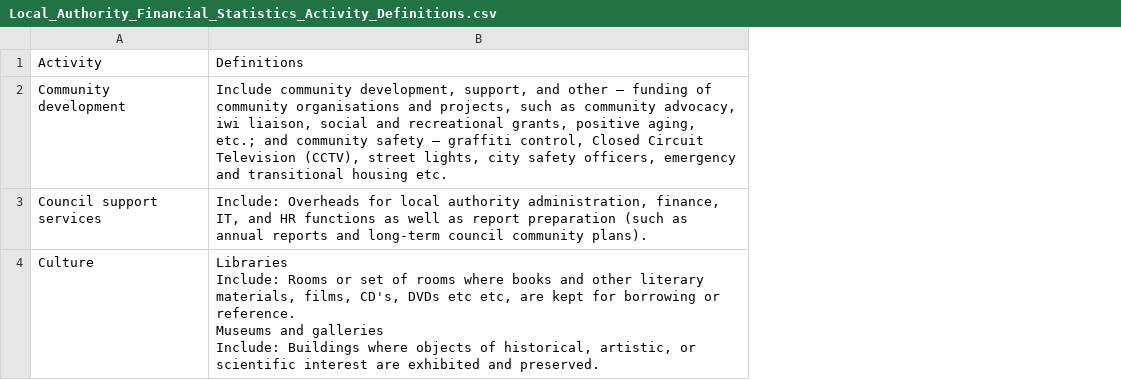
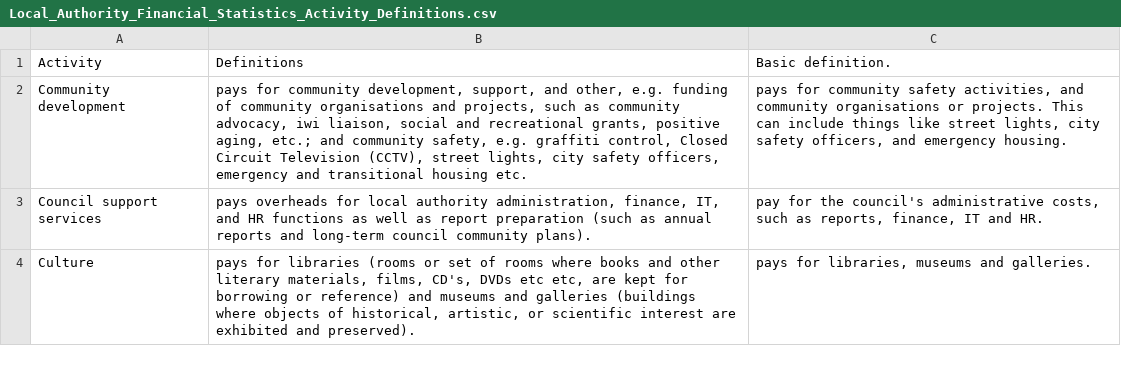
Before and after one commit to gringer/MLMC, a CSV file: data/Local_Authority_Financial_Statistics_Activity_Definitions.csv, drawn as a sheet; only a part is shown; ↵ is a line break in a cell; the diff covers the shown part only; the diff names each change by its address in the sheet, - before the commit and + after, or states it on an @@ line.

Commit message:
Add files via upload
Added extra column which should replace Activity Definitions

```diff
--- a/data/Local_Authority_Financial_Statistics_Activity_Definitions.csv
+++ b/data/Local_Authority_Financial_Statistics_Activity_Definitions.csv
+column C, rows 1-4: Basic definition. | pays for community safety activities, and community organisations or projects. This can include things like street lights, city safety officers, and emergency housing. | pay for the council's administrative costs, such as reports, finance, IT and HR. | pays for libraries, museums and galleries.
-B2: Include community development, support, and other – funding of community organisations and projects, such as community advocacy, iwi liaison, social and recreational grants, positive aging, etc.; and community safety – graffiti control,…
+B2: pays for community development, support, and other, e.g. funding of community organisations and projects, such as community advocacy, iwi liaison, social and recreational grants, positive aging, etc.; and community safety, e.g. graffiti control,…
-B3: Include: Overheads for local…
+B3: pays overheads for local…
-B4: Libraries ↵ Include: Rooms or set of rooms where books and other literary materials, films, CD's, DVDs etc etc, are kept for borrowing or reference. ↵ Museums and galleries ↵ Include: Buildings where objects of historical, artistic, or scientific interest are exhibited and preserved.
+B4: pays for libraries (rooms or set of rooms where books and other literary materials, films, CD's, DVDs etc etc, are kept for borrowing or reference) and museums and galleries (buildings where objects of historical, artistic, or scientific interest are exhibited and preserved).
```
Also changed, not shown: 3 edited cells elsewhere in this file.
